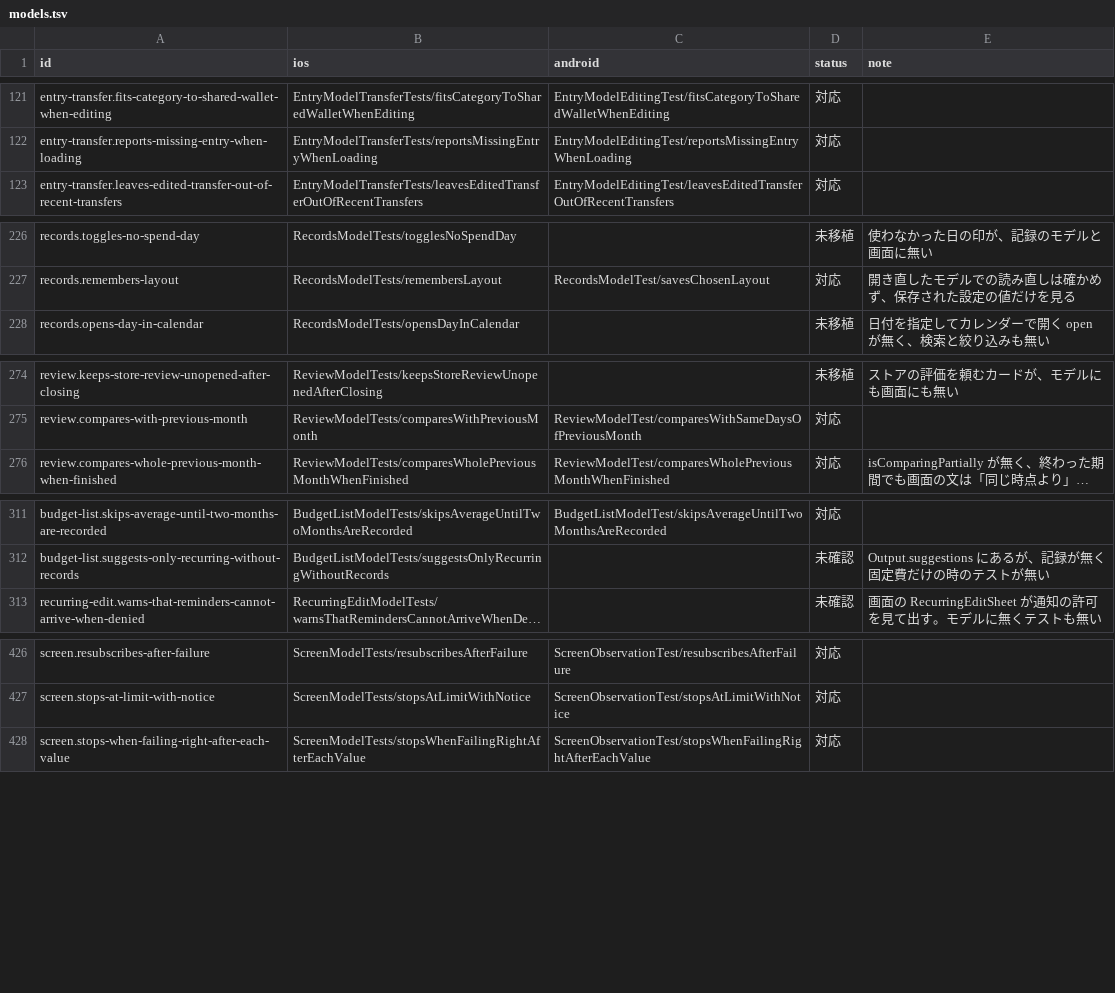
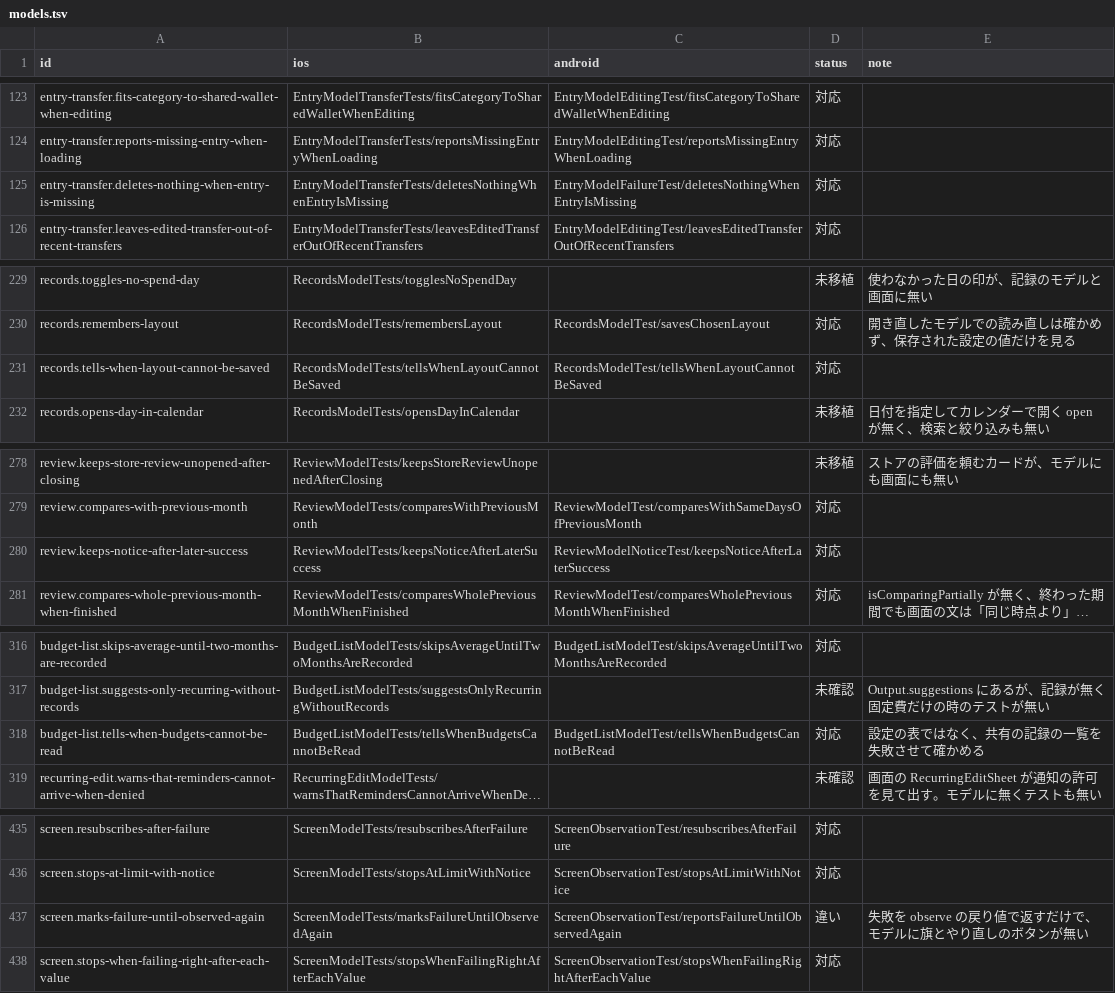
Before and after one commit to yossibank/kakeibot, a TSV file: spec/scenarios/models.tsv, drawn as a sheet; only a part is shown, gaps mark what is left out; long unchanged cells end in …; the diff covers the shown part only; the diff names each change by its address in the sheet, - before the commit and + after, or states it on an @@ line.

```diff
--- a/spec/scenarios/models.tsv
+++ b/spec/scenarios/models.tsv
+row 125: entry-transfer.deletes-nothing-when-entry-is-missing | EntryModelTransferTests/deletesNothingWhenEntryIsMissing | EntryModelFailureTest/deletesNothingWhenEntryIsMissing | 対応
+row 231: records.tells-when-layout-cannot-be-saved | RecordsModelTests/tellsWhenLayoutCannotBeSaved | RecordsModelTest/tellsWhenLayoutCannotBeSaved | 対応
+row 280: review.keeps-notice-after-later-success | ReviewModelTests/keepsNoticeAfterLaterSuccess | ReviewModelNoticeTest/keepsNoticeAfterLaterSuccess | 対応
+row 318: budget-list.tells-when-budgets-cannot-be-read | BudgetListModelTests/tellsWhenBudgetsCannotBeRead | BudgetListModelTest/tellsWhenBudgetsCannotBeRead | 対応 | 設定の表ではなく、共有の記録の一覧を失敗させて確かめる
+row 437: screen.marks-failure-until-observed-again | ScreenModelTests/marksFailureUntilObservedAgain | ScreenObservationTest/reportsFailureUntilObservedAgain | 違い | 失敗を observe の戻り値で返すだけで、モデルに旗とやり直しのボタンが無い
```
Also changed, not shown: 6 added rows and 16 edited cells elsewhere in this file, 38 other files.
